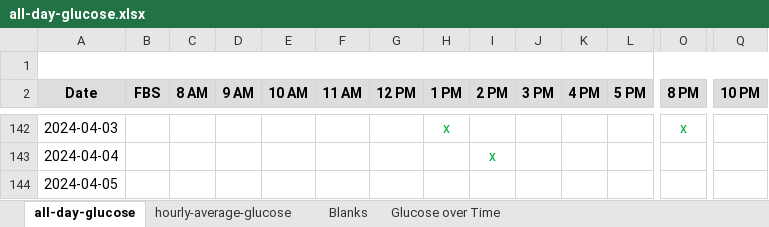
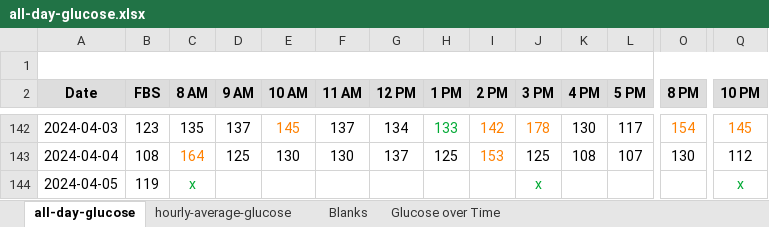
Before and after one commit to drjlevi6/Data-Scientist, an Excel workbook: polynomial-trendlines/all-day-glucose.xlsx, sheet all-day-glucose, drawn as a sheet; only a part is shown, gaps mark what is left out; values as stored, in another font and other column widths than the file's, no borders; charts and pictures not drawn; the diff covers the shown part only; the diff names each change by its address in the sheet, - before the commit and + after, or states it on an @@ line.

```diff
--- a/polynomial-trendlines/all-day-glucose.xlsx (sheet all-day-glucose)
+++ b/polynomial-trendlines/all-day-glucose.xlsx (sheet all-day-glucose)
-B142 (FBS): (empty)
+B142 (FBS): 123
-C142 (8 AM): (empty)
+C142 (8 AM): 135
-D142 (9 AM): (empty)
+D142 (9 AM): 137
-E142 (10 AM): (empty)
+E142 (10 AM): 145
-F142 (11 AM): (empty)
+F142 (11 AM): 137
-G142 (12 PM): (empty)
+G142 (12 PM): 134
-H142 (1 PM): x
+H142 (1 PM): 133
-I142 (2 PM): (empty)
+I142 (2 PM): 142
-J142 (3 PM): (empty)
+J142 (3 PM): 178
-K142 (4 PM): (empty)
+K142 (4 PM): 130
-L142 (5 PM): (empty)
+L142 (5 PM): 117
-O142 (8 PM): x
+O142 (8 PM): 154
-O142 text colour: #00A933
+O142 text colour: #FF8000
-Q142 (10 PM): (empty)
+Q142 (10 PM): 145
-B143 (FBS): (empty)
+B143 (FBS): 108
-C143 (8 AM): (empty)
+C143 (8 AM): 164
-D143 (9 AM): (empty)
+D143 (9 AM): 125
-E143 (10 AM): (empty)
+E143 (10 AM): 130
-F143 (11 AM): (empty)
+F143 (11 AM): 130
-G143 (12 PM): (empty)
+G143 (12 PM): 137
-H143 (1 PM): (empty)
+H143 (1 PM): 125
-I143 (2 PM): x
+I143 (2 PM): 153
-I143 text colour: #00A933
+I143 text colour: #FF8000
-J143 (3 PM): (empty)
+J143 (3 PM): 125
-K143 (4 PM): (empty)
+K143 (4 PM): 108
-L143 (5 PM): (empty)
+L143 (5 PM): 107
-O143 (8 PM): (empty)
+O143 (8 PM): 130
-Q143 (10 PM): (empty)
+Q143 (10 PM): 112
-B144 (FBS): (empty)
+B144 (FBS): 119
-C144 (8 AM): (empty)
+C144 (8 AM): x
-J144 (3 PM): (empty)
+J144 (3 PM): x
-Q144 (10 PM): (empty)
+Q144 (10 PM): x
```
Also changed, not shown: 92 added rows, 130 edited cells and cell formats elsewhere in this sheet, sheet hourly-average-glucose, charts or pictures, 7 other files.
